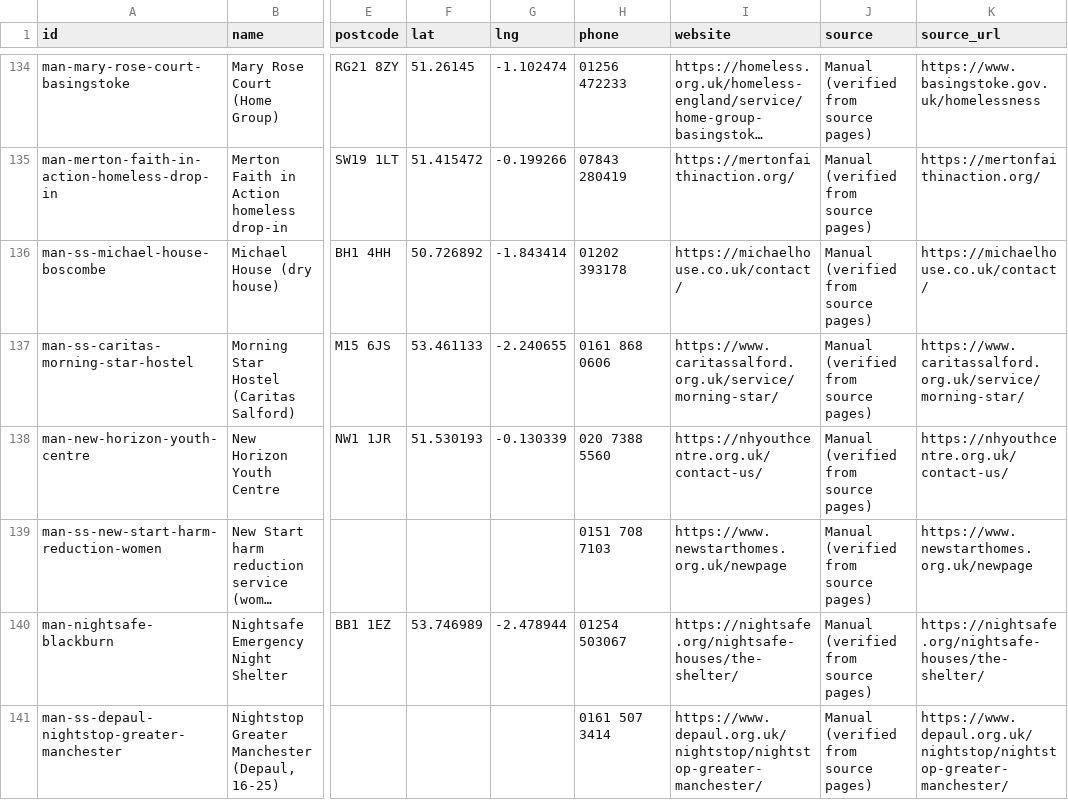
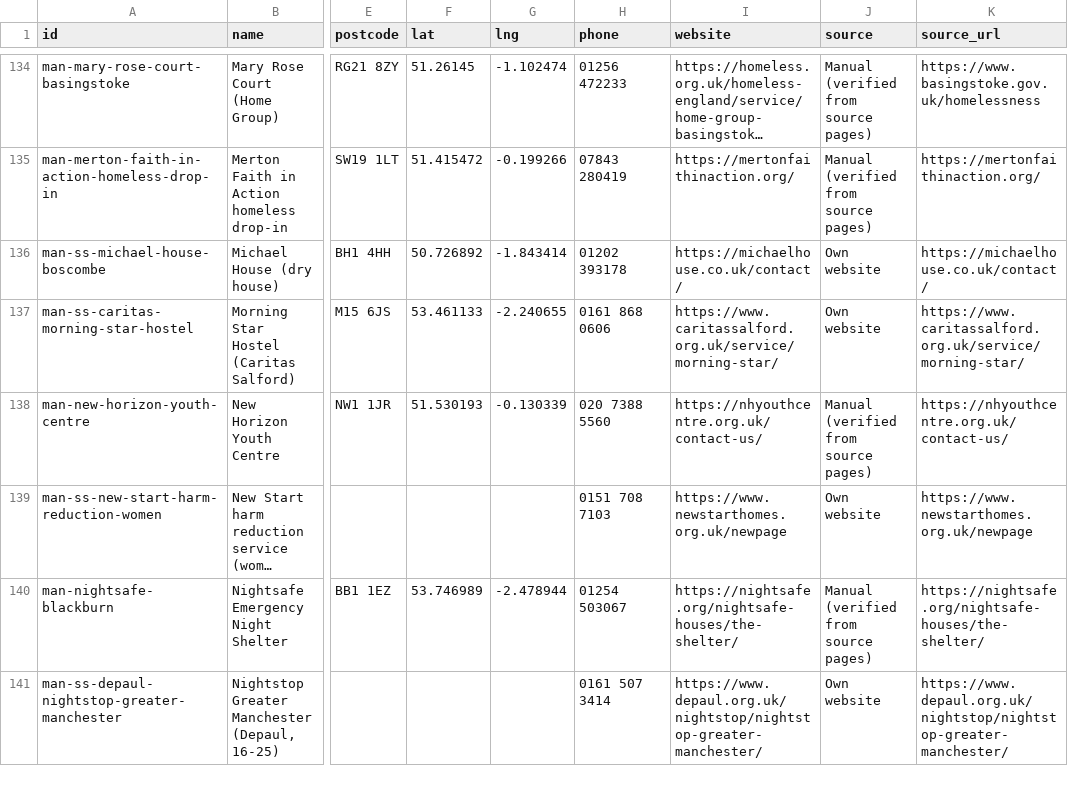
Before and after one commit to Postcode-economics/find-your-food-bank, a CSV file: export/shelters.csv, drawn as a sheet; only a part is shown, gaps mark what is left out; long unchanged cells end in …; the diff covers the shown part only; the diff names each change by its address in the sheet, - before the commit and + after, or states it on an @@ line.

```diff
--- a/export/shelters.csv
+++ b/export/shelters.csv
-J136:J137 (source): Manual (verified from source pages)
+J136:J137 (source): Own website
-J139 (source): Manual (verified from source pages)
+J139 (source): Own website
-J141 (source): Manual (verified from source pages)
+J141 (source): Own website
```
Also changed, not shown: 47 edited cells elsewhere in this file, 5 other files.
